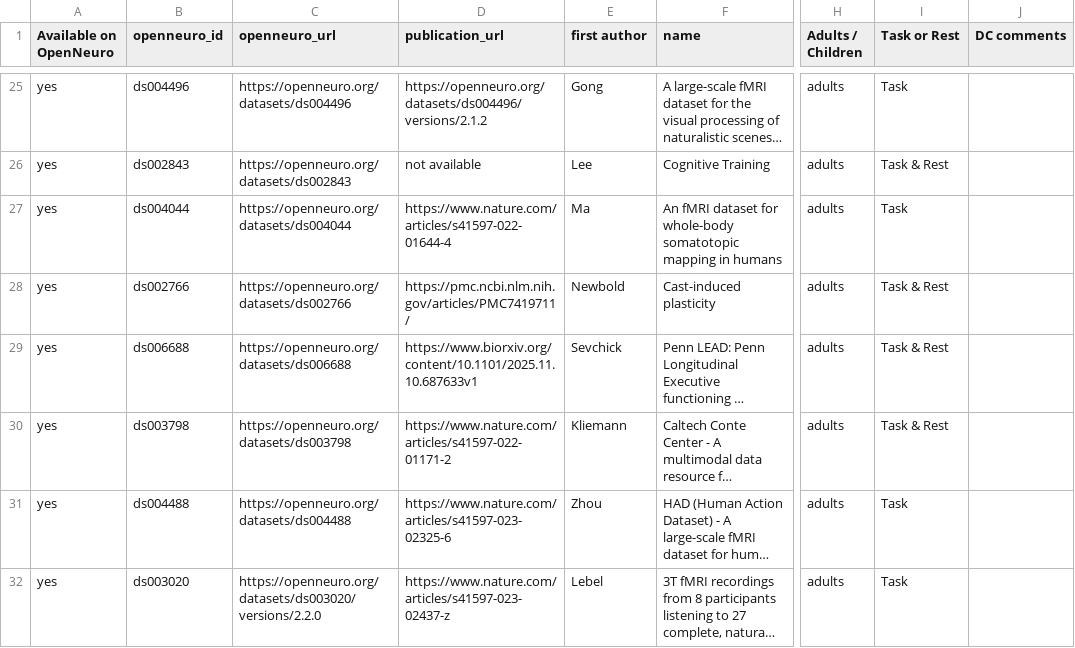
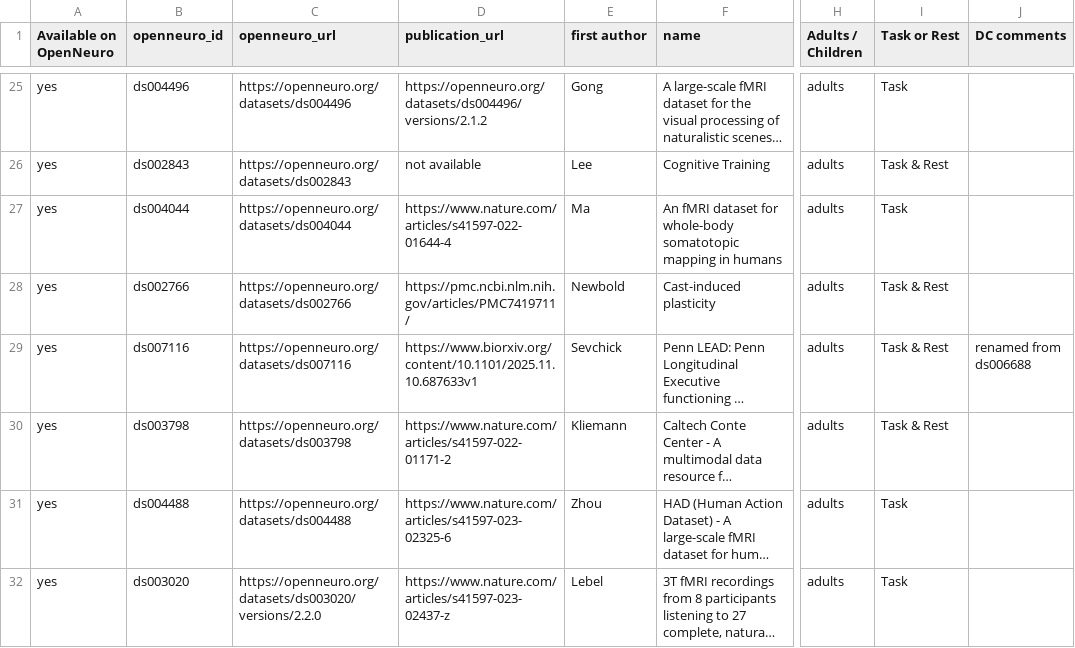
Before and after one commit to con/mechababs, a CSV file: priority-openneuro-datasets.csv, drawn as a sheet; only a part is shown, gaps mark what is left out; long unchanged cells end in …; the diff names each change by its address in the sheet, - before the commit and + after, or states it on an @@ line.

```diff
--- a/priority-openneuro-datasets.csv
+++ b/priority-openneuro-datasets.csv
-B29 (openneuro_id): ds006688
+B29 (openneuro_id): ds007116
-C29 (openneuro_url): https://openneuro.org/datasets/ds006688
+C29 (openneuro_url): https://openneuro.org/datasets/ds007116
-J29 (DC comments): (empty)
+J29 (DC comments): renamed from ds006688
```
Also changed, not shown: 1 other file.
